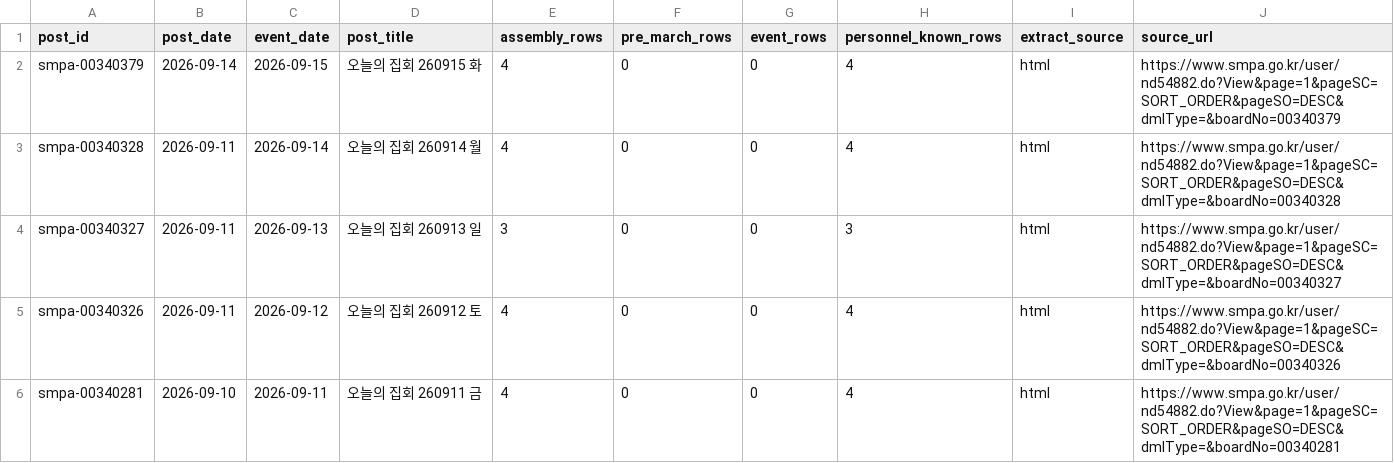
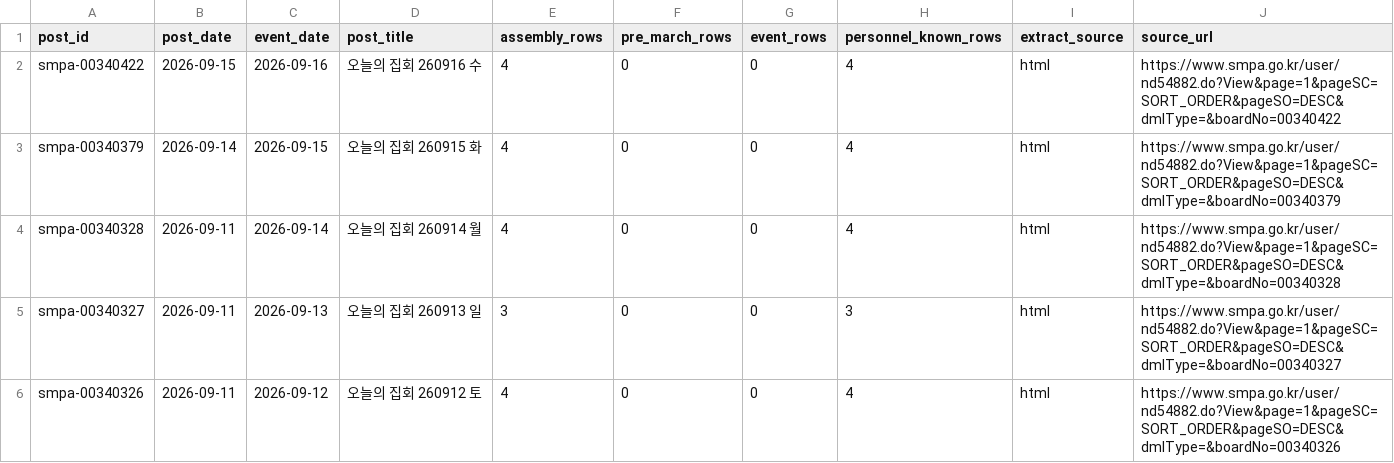
Before and after one commit to davidmh0203/SUBWAY-PREDICT, a CSV file: data/spatic/assem-posts.csv, drawn as a sheet; only a part is shown; the shorter side is filled out with more unchanged rows.

```diff
--- a/data/spatic/assem-posts.csv
+++ b/data/spatic/assem-posts.csv
@@ -1,2 +1,3 @@
 post_id,post_date,event_date,post_title,assembly_rows,pre_march_rows,event_rows,personnel_known_rows,extract_source,source_url
+smpa-00340422,2026-09-15,2026-09-16,오늘의 집회 260916 수,4,0,0,4,html,https://www.smpa.go.kr/user/nd54882.do?View&page=1&pageSC=SORT_ORDER&pageSO=DESC&dmlType=&boardNo=00340422
 smpa-00340379,2026-09-14,2026-09-15,오늘의 집회 260915 화,4,0,0,4,html,https://www.smpa.go.kr/user/nd54882.do?View&page=1&pageSC=SORT_ORDER&pageSO=DESC&dmlType=&boardNo=00340379
```
Also changed, not shown: 2 other files.
